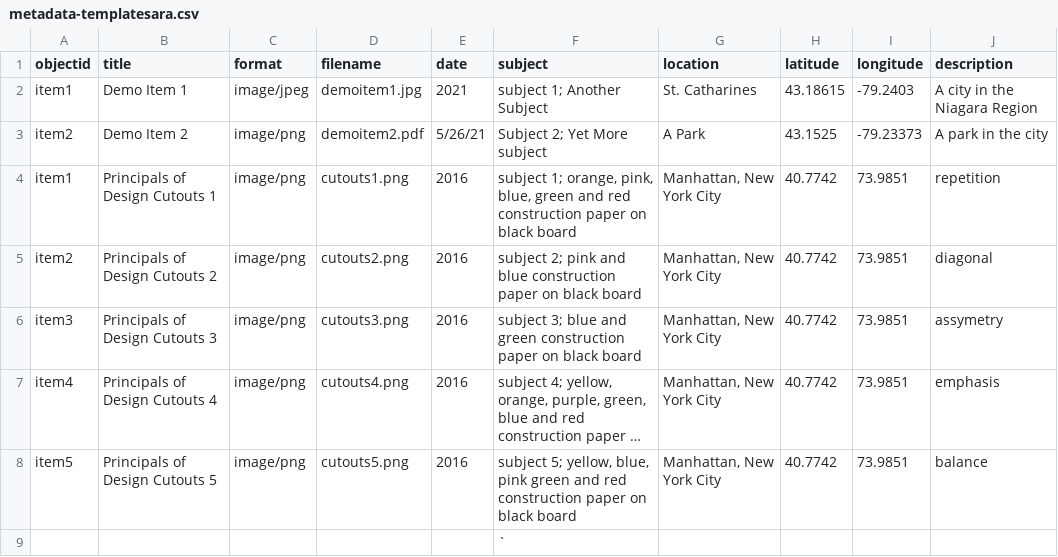
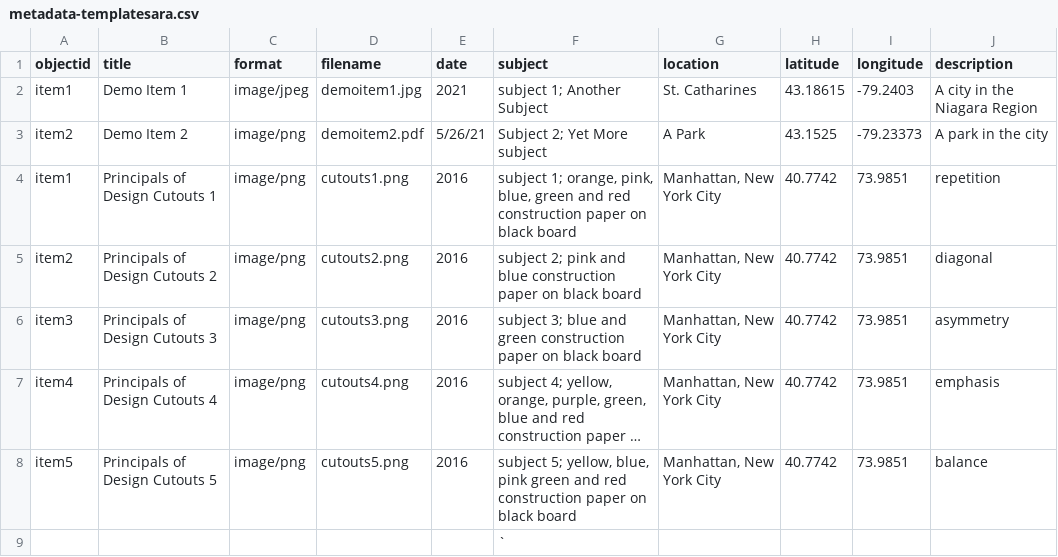
Before and after one commit to sfellman/Trial-Exhibit1, a CSV file: objects/metadata-templatesara.csv, drawn as a sheet; long unchanged cells end in …; the diff names each change by its address in the sheet, - before the commit and + after, or states it on an @@ line.

Commit message:
Add files via upload

```diff
--- a/objects/metadata-templatesara.csv
+++ b/objects/metadata-templatesara.csv
-J6 (description): assymetry
+J6 (description): asymmetry
```
